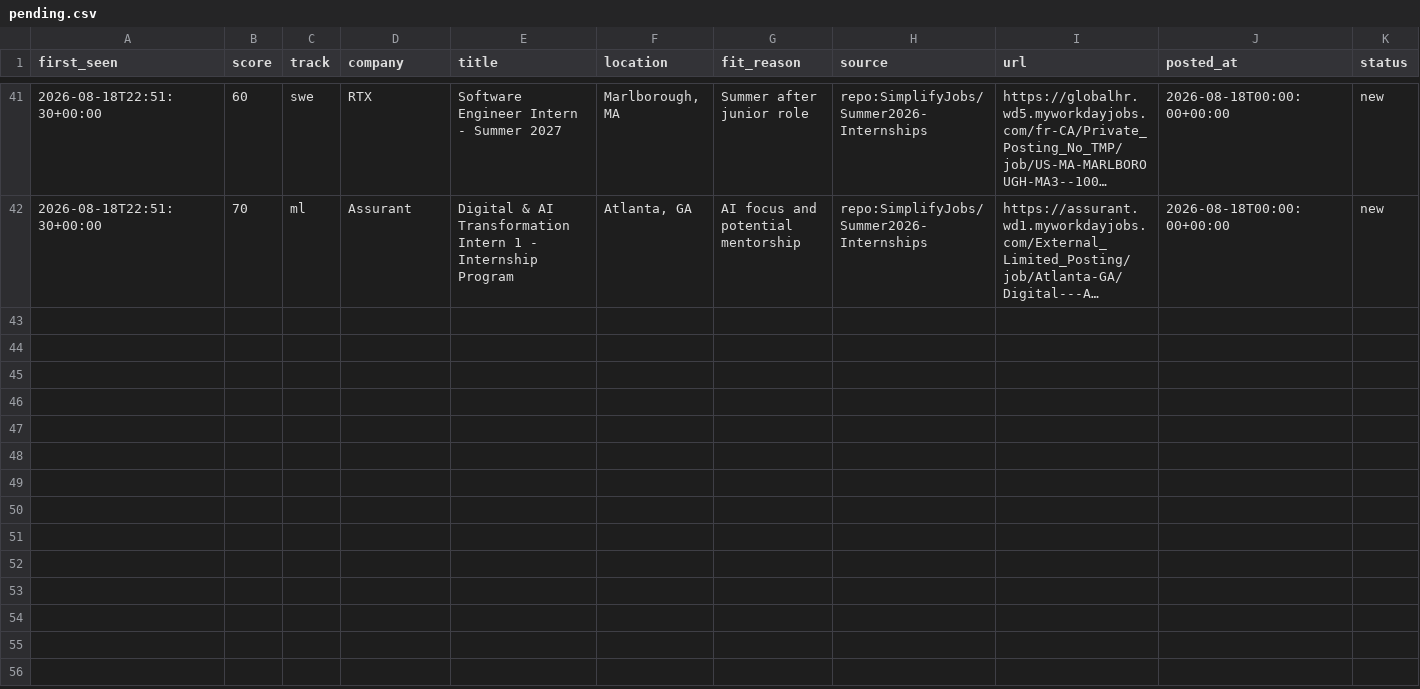
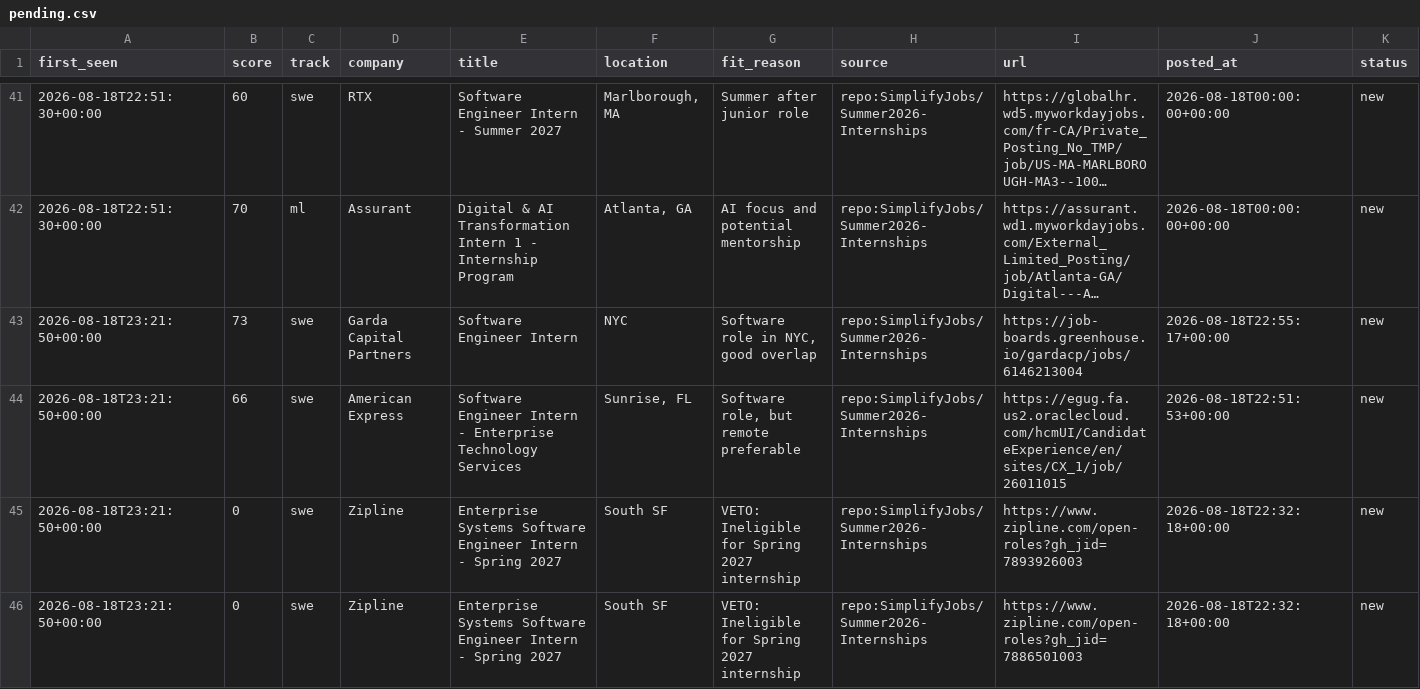
Before and after one commit to ShuklaA11/Sentinel, a CSV file: data/pending.csv, drawn as a sheet; only a part is shown, gaps mark what is left out; long unchanged cells end in …; rows hold the shown columns only; the diff covers the shown part only; the diff names each change by its address in the sheet, - before the commit and + after, or states it on an @@ line.

```diff
--- a/data/pending.csv
+++ b/data/pending.csv
+row 43: 2026-08-18T23:21:50+00:00 | 73 | swe | Garda Capital Partners | Software Engineer Intern | NYC | Software role in NYC, good overlap | repo:SimplifyJobs/Summer2026-Internships | https://job-boards.greenhouse.io/gardacp/jobs/6146213004 | 2026-08-18T22:55:17+00:00 | new
+row 44: 2026-08-18T23:21:50+00:00 | 66 | swe | American Express | Software Engineer Intern - Enterprise Technology Services | Sunrise, FL | Software role, but remote preferable | repo:SimplifyJobs/Summer2026-Internships | https://egug.fa.us2.oraclecloud.com/hcmUI/CandidateExperience/en/sites/CX_1/job/26011015 | 2026-08-18T22:51:53+00:00 | new
+row 45: 2026-08-18T23:21:50+00:00 | 0 | swe | Zipline | Enterprise Systems Software Engineer Intern - Spring 2027 | South SF | VETO: Ineligible for Spring 2027 internship | repo:SimplifyJobs/Summer2026-Internships | https://www.zipline.com/open-roles?gh_jid=7893926003 | 2026-08-18T22:32:18+00:00 | new
+row 46: 2026-08-18T23:21:50+00:00 | 0 | swe | Zipline | Enterprise Systems Software Engineer Intern - Spring 2027 | South SF | VETO: Ineligible for Spring 2027 internship | repo:SimplifyJobs/Summer2026-Internships | https://www.zipline.com/open-roles?gh_jid=7886501003 | 2026-08-18T22:32:18+00:00 | new
```
Also changed, not shown: 4 added rows elsewhere in this file, 2 other files.
